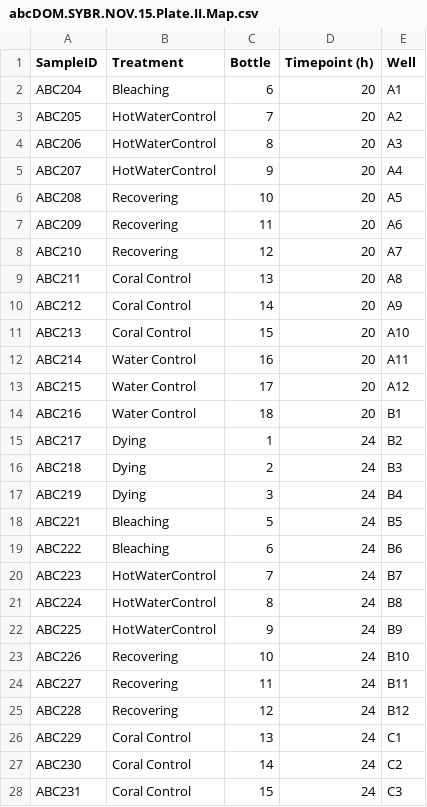
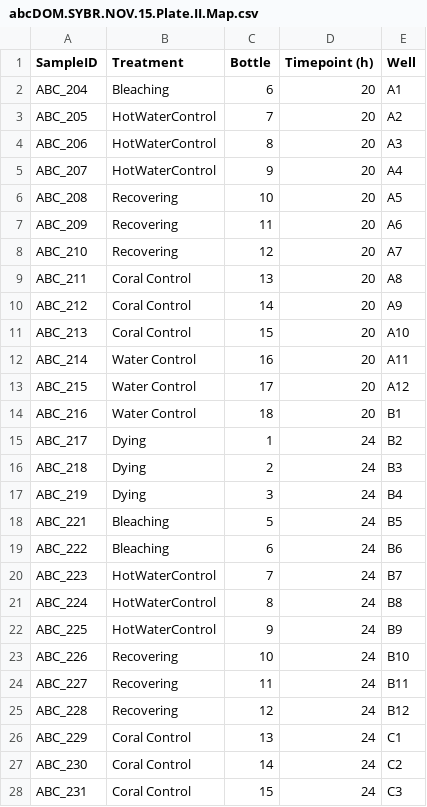
Before and after one commit to NIOZ-DOM-Analysis/ABCDom, a CSV file: RAWdata/FCM/abcDOM.SYBR.NOV.15.Plate.II.Map.csv, drawn as a sheet; only a part is shown; the diff covers the shown part only.

```diff
--- a/RAWdata/FCM/abcDOM.SYBR.NOV.15.Plate.II.Map.csv
+++ b/RAWdata/FCM/abcDOM.SYBR.NOV.15.Plate.II.Map.csv
@@ -1,28 +1,28 @@
 SampleID,Treatment,Bottle,Timepoint (h),Well
-ABC204,Bleaching,6,20,A1
-ABC205,HotWaterControl,7,20,A2
-ABC206,HotWaterControl,8,20,A3
-ABC207,HotWaterControl,9,20,A4
-ABC208,Recovering,10,20,A5
-ABC209,Recovering,11,20,A6
-ABC210,Recovering,12,20,A7
-ABC211,Coral Control,13,20,A8
-ABC212,Coral Control,14,20,A9
-ABC213,Coral Control,15,20,A10
-ABC214,Water Control,16,20,A11
-ABC215,Water Control,17,20,A12
-ABC216,Water Control,18,20,B1
-ABC217,Dying,1,24,B2
-ABC218,Dying,2,24,B3
-ABC219,Dying,3,24,B4
-ABC221,Bleaching,5,24,B5
-ABC222,Bleaching,6,24,B6
-ABC223,HotWaterControl,7,24,B7
-ABC224,HotWaterControl,8,24,B8
-ABC225,HotWaterControl,9,24,B9
-ABC226,Recovering,10,24,B10
-ABC227,Recovering,11,24,B11
-ABC228,Recovering,12,24,B12
-ABC229,Coral Control,13,24,C1
-ABC230,Coral Control,14,24,C2
-ABC231,Coral Control,15,24,C3
+ABC_204,Bleaching,6,20,A1
+ABC_205,HotWaterControl,7,20,A2
+ABC_206,HotWaterControl,8,20,A3
+ABC_207,HotWaterControl,9,20,A4
+ABC_208,Recovering,10,20,A5
+ABC_209,Recovering,11,20,A6
+ABC_210,Recovering,12,20,A7
+ABC_211,Coral Control,13,20,A8
+ABC_212,Coral Control,14,20,A9
+ABC_213,Coral Control,15,20,A10
+ABC_214,Water Control,16,20,A11
+ABC_215,Water Control,17,20,A12
+ABC_216,Water Control,18,20,B1
+ABC_217,Dying,1,24,B2
+ABC_218,Dying,2,24,B3
+ABC_219,Dying,3,24,B4
+ABC_221,Bleaching,5,24,B5
+ABC_222,Bleaching,6,24,B6
+ABC_223,HotWaterControl,7,24,B7
+ABC_224,HotWaterControl,8,24,B8
+ABC_225,HotWaterControl,9,24,B9
+ABC_226,Recovering,10,24,B10
+ABC_227,Recovering,11,24,B11
+ABC_228,Recovering,12,24,B12
+ABC_229,Coral Control,13,24,C1
+ABC_230,Coral Control,14,24,C2
+ABC_231,Coral Control,15,24,C3
```
Also changed, not shown: 37 edited cells elsewhere in this file, RAWdata/FCM/abcDOM.SYBR.NOV.15.Plate.I.Map.csv, 2 other files.
